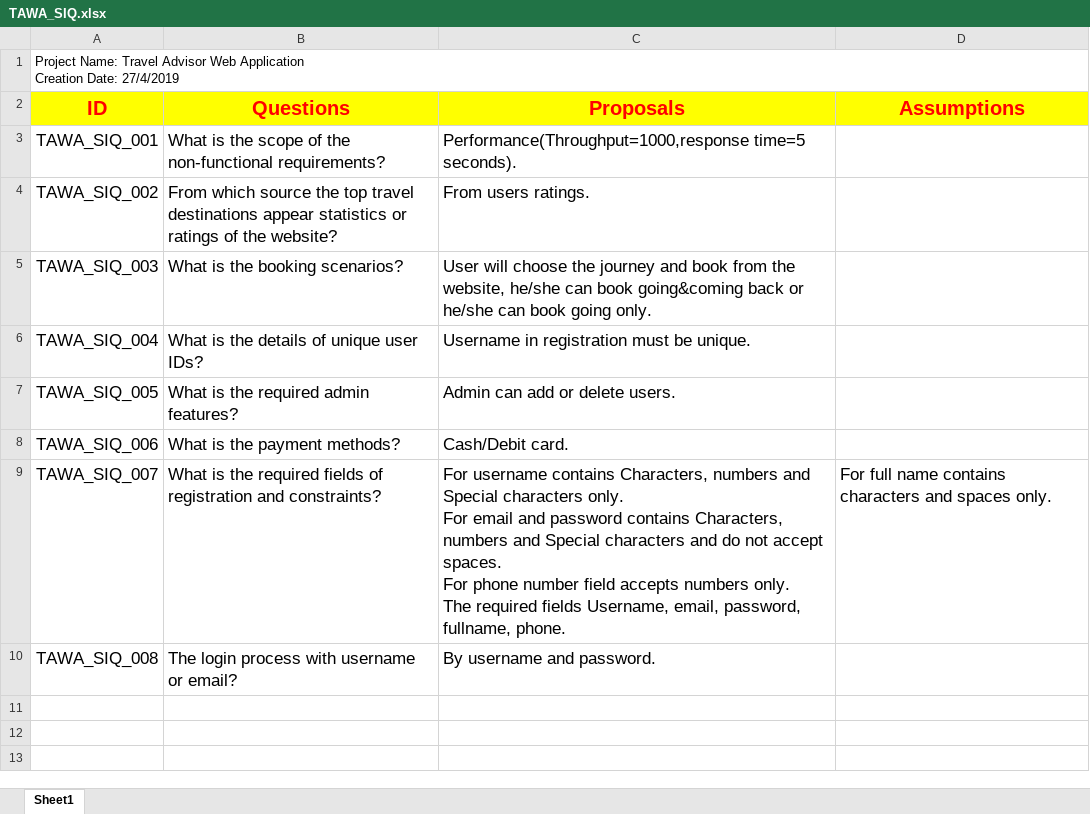
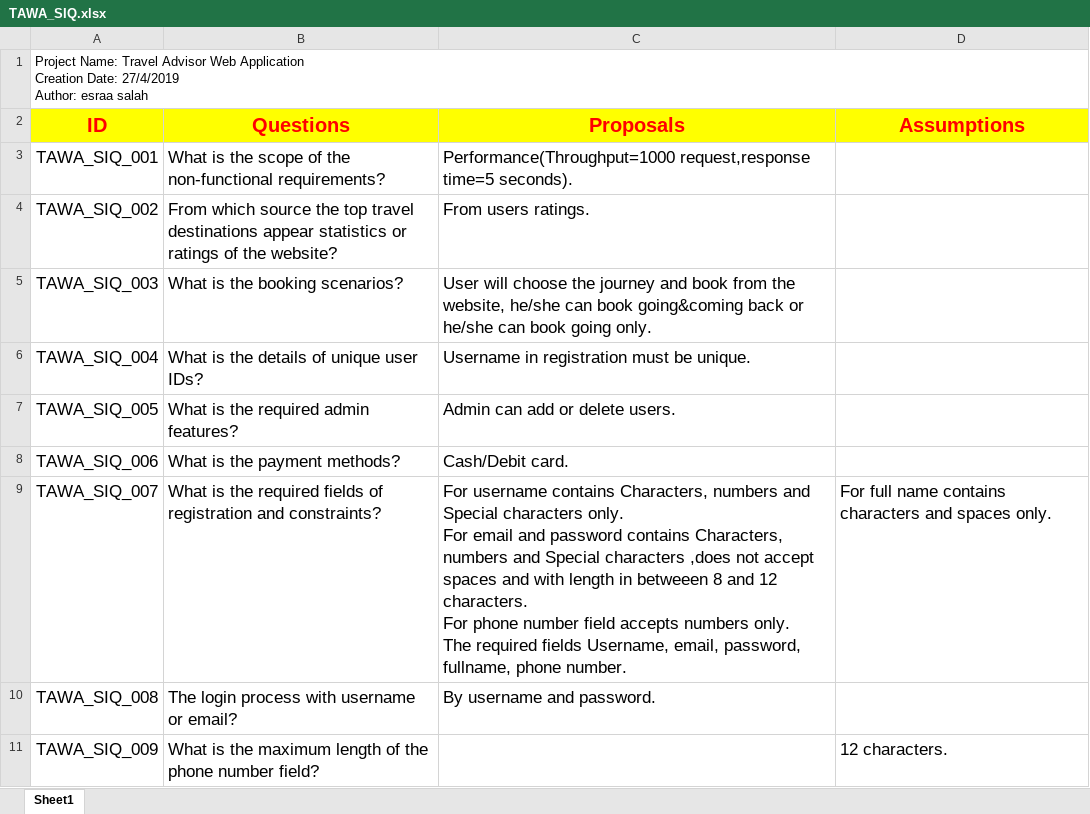
Before and after one commit to asmaahamdy250/Travel-Adviser-Web-Application, an Excel workbook: TAWA_SIQ.xlsx, sheet Sheet1, drawn as a sheet; values as stored, in another font and other column widths than the file's, no borders; ↵ is a line break in a cell; the diff names each change by its address in the sheet, - before the commit and + after, or states it on an @@ line.

Commit message:
TAWA_SIQ document and TAWA_SystemRequirements have been modified

```diff
--- a/TAWA_SIQ.xlsx (sheet Sheet1)
+++ b/TAWA_SIQ.xlsx (sheet Sheet1)
-A1 (ID): …Date: 27/4/2019
+A1 (ID): …Date: 27/4/2019 ↵ Author: esraa salah
-C3 (Proposals): Performance(Throughput=1000,response time=5 seconds).
+C3 (Proposals): Performance(Throughput=1000 request,response time=5 seconds).
-C9 (Proposals): …Special characters and do not accept spaces. ↵ For phone number field accepts numbers only. ↵ The required fields Username, email, password, fullname, phone.
+C9 (Proposals): …Special characters ,does not accept spaces and with length in betweeen 8 and 12 characters. ↵ For phone number field accepts numbers only. ↵ The required fields Username, email, password, fullname, phone number.
+row 11: TAWA_SIQ_009 | What is the maximum length of the phone number field? |  | 12 characters.
```
Also changed, not shown: TAWA_SystemRequirements.xlsx.
